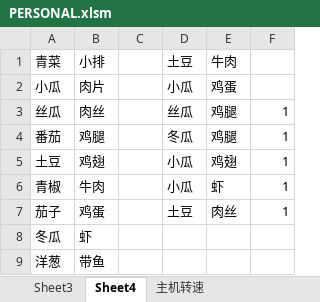
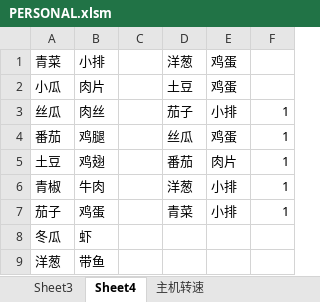
Before and after one commit to qwac-123/vba, an Excel workbook: PERSONAL.xlsm, sheet Sheet4, drawn as a sheet; values as stored, in another font and other column widths than the file's, no borders; the diff names each change by its address in the sheet, - before the commit and + after, or states it on an @@ line.

```diff
--- a/PERSONAL.xlsm (sheet Sheet4)
+++ b/PERSONAL.xlsm (sheet Sheet4)
-D1: 土豆
+D1: 洋葱
-E1: 牛肉
+E1: 鸡蛋
-D2: 小瓜
+D2: 土豆
-D3: 丝瓜
+D3: 茄子
-E3: 鸡腿
+E3: 小排
-D4: 冬瓜
+D4: 丝瓜
-E4: 鸡腿
+E4: 鸡蛋
-D5: 小瓜
+D5: 番茄
-E5: 鸡翅
+E5: 肉片
-D6: 小瓜
+D6: 洋葱
-E6: 虾
+E6: 小排
-D7: 土豆
+D7: 青菜
-E7: 肉丝
+E7: 小排
```
Also changed, not shown: sheet Sheet5, sheet 港口码头对应表, sheet Sheet2, charts or pictures.
